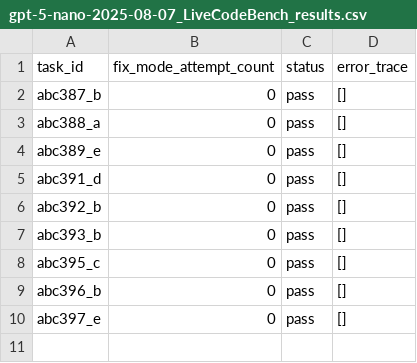
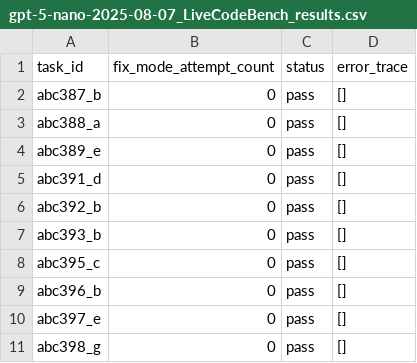
Before and after one commit to TheOpenSI/SYNKRASIS, a CSV file: experiment_results/lcb_nano_20/gpt-5-nano-2025-08-07_LiveCodeBench_results.csv, drawn as a sheet.

Commit message:
lcb nano 20 run: progress

```diff
--- a/experiment_results/lcb_nano_20/gpt-5-nano-2025-08-07_LiveCodeBench_results.csv
+++ b/experiment_results/lcb_nano_20/gpt-5-nano-2025-08-07_LiveCodeBench_results.csv
@@ -10 +10,2 @@ abc396_b,0,pass,[]
 abc397_e,0,pass,[]
+abc398_g,0,pass,[]
```
Also changed, not shown: 3 other files.
